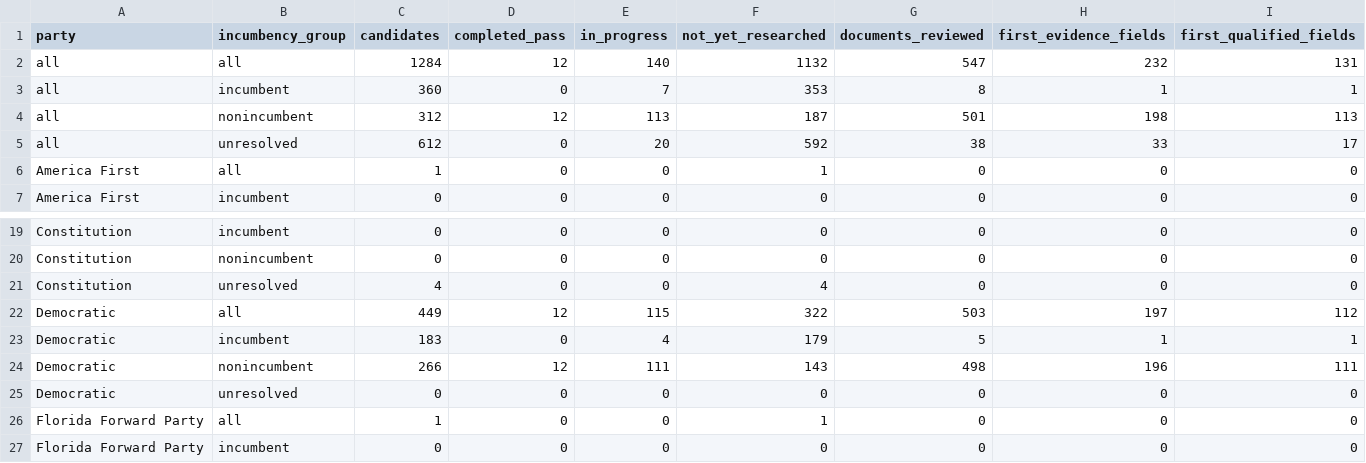
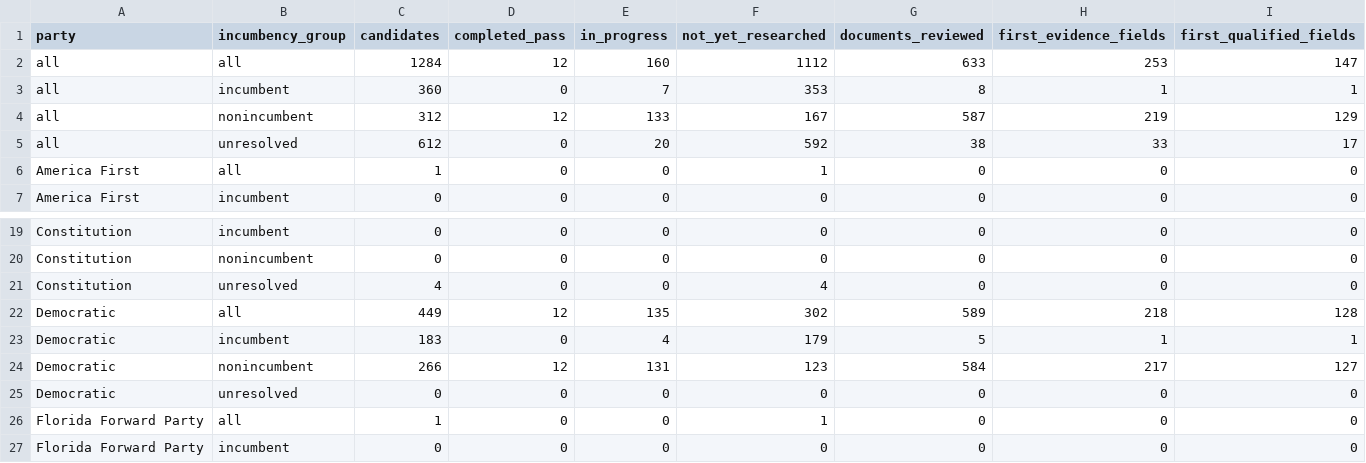
Before and after one commit to hanshanley/which-candidate, a CSV file: results/biographical-research/coverage-by-party-and-incumbency.csv, drawn as a sheet; only a part is shown, gaps mark what is left out.

```diff
--- a/results/biographical-research/coverage-by-party-and-incumbency.csv
+++ b/results/biographical-research/coverage-by-party-and-incumbency.csv
@@ -1,5 +1,5 @@
 party,incumbency_group,candidates,completed_pass,in_progress,not_yet_researched,documents_reviewed,first_evidence_fields,first_qualified_fields
-all,all,1284,12,140,1132,547,232,131
+all,all,1284,12,160,1112,633,253,147
 all,incumbent,360,0,7,353,8,1,1
-all,nonincumbent,312,12,113,187,501,198,113
+all,nonincumbent,312,12,133,167,587,219,129
 all,unresolved,612,0,20,592,38,33,17
@@ -21,5 +21,5 @@ Constitution,nonincumbent,0,0,0,0,0,0,0
 Constitution,unresolved,4,0,0,4,0,0,0
-Democratic,all,449,12,115,322,503,197,112
+Democratic,all,449,12,135,302,589,218,128
 Democratic,incumbent,183,0,4,179,5,1,1
-Democratic,nonincumbent,266,12,111,143,498,196,111
+Democratic,nonincumbent,266,12,131,123,584,217,127
 Democratic,unresolved,0,0,0,0,0,0,0
```
Also changed, not shown: results/biographical-research/candidate-research-status.csv, results/biographical-research/remaining-research-queue.csv, 18 other files.
